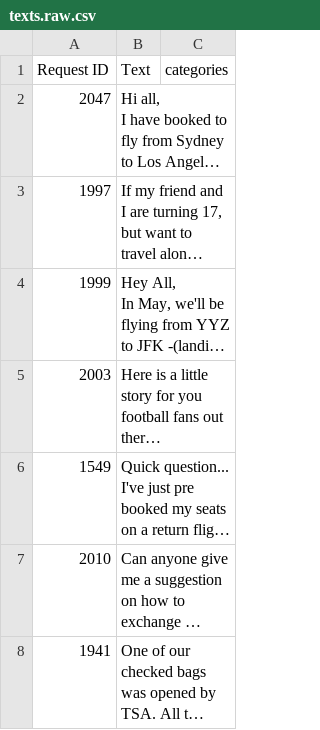
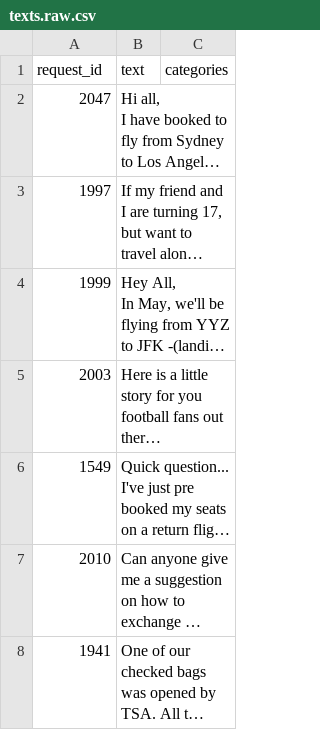
Before and after one commit to timoklimmer/neanno, a CSV file: samples/airline_tickets/texts.raw.csv, drawn as a sheet; only a part is shown; long unchanged cells end in …; the diff names each change by its address in the sheet, - before the commit and + after, or states it on an @@ line.

```diff
--- a/samples/airline_tickets/texts.raw.csv
+++ b/samples/airline_tickets/texts.raw.csv
-A1: Request ID
+A1: request_id
-B1: Text
+B1: text
```
Also changed, not shown: 14 other files.
